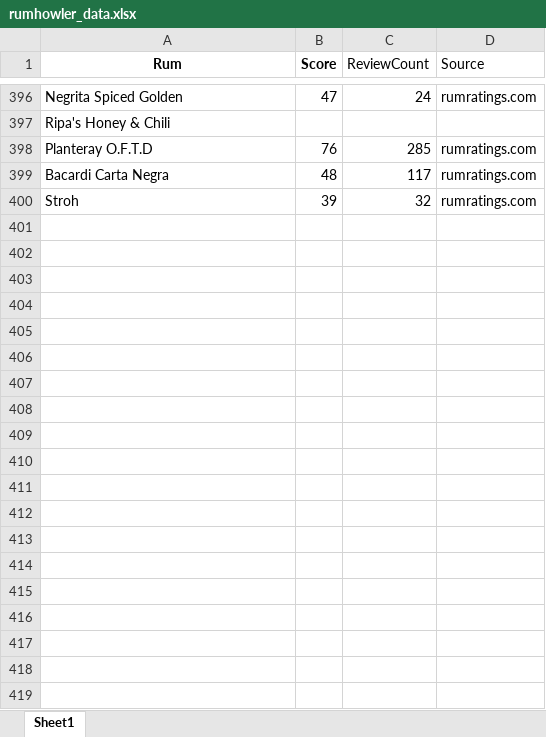
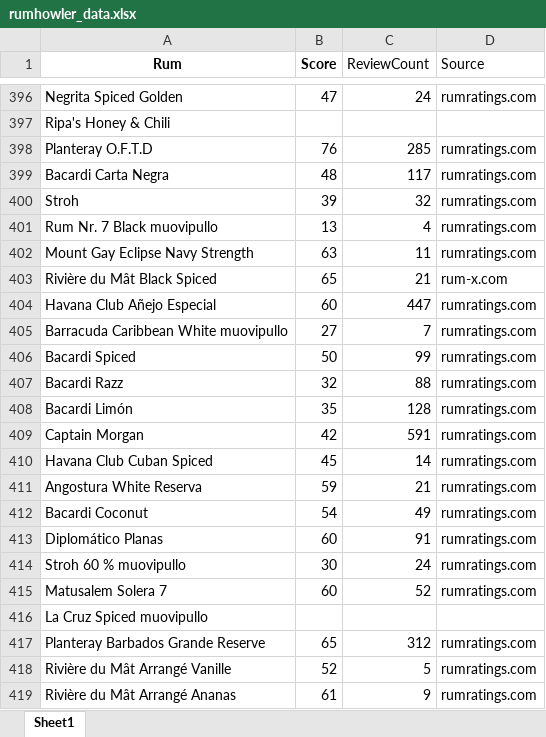
Before and after one commit to oskuuh43/BudgetBarshelf, an Excel workbook: assets/rumhowler_data.xlsx, sheet Sheet1, drawn as a sheet; only a part is shown, gaps mark what is left out; values as stored, in another font and other column widths than the file's, no borders; the diff covers the shown part only; the diff names each change by its address in the sheet, - before the commit and + after, or states it on an @@ line.

```diff
--- a/assets/rumhowler_data.xlsx (sheet Sheet1)
+++ b/assets/rumhowler_data.xlsx (sheet Sheet1)
+row 401: Rum Nr. 7 Black muovipullo | 13 | 4 | rumratings.com
+row 402: Mount Gay Eclipse Navy Strength | 63 | 11 | rumratings.com
+row 403: Rivière du Mât Black Spiced | 65 | 21 | rum-x.com
+row 404: Havana Club Añejo Especial | 60 | 447 | rumratings.com
+row 405: Barracuda Caribbean White muovipullo | 27 | 7 | rumratings.com
+row 406: Bacardi Spiced | 50 | 99 | rumratings.com
+row 407: Bacardi Razz | 32 | 88 | rumratings.com
+row 408: Bacardi Limón | 35 | 128 | rumratings.com
+row 409: Captain Morgan | 42 | 591 | rumratings.com
+row 410: Havana Club Cuban Spiced | 45 | 14 | rumratings.com
+row 411: Angostura White Reserva | 59 | 21 | rumratings.com
+row 412: Bacardi Coconut | 54 | 49 | rumratings.com
+row 413: Diplomático Planas | 60 | 91 | rumratings.com
+row 414: Stroh 60 % muovipullo | 30 | 24 | rumratings.com
+row 415: Matusalem Solera 7 | 60 | 52 | rumratings.com
+row 416: La Cruz Spiced muovipullo
+row 417: Planteray Barbados Grande Reserve | 65 | 312 | rumratings.com
+row 418: Rivière du Mât Arrangé Vanille | 52 | 5 | rumratings.com
+row 419: Rivière du Mât Arrangé Ananas | 61 | 9 | rumratings.com
```
Also changed, not shown: 85 added rows and 3 edited cells elsewhere in this sheet, assets/whiskey_scores_data.xlsx, 4 other files.
